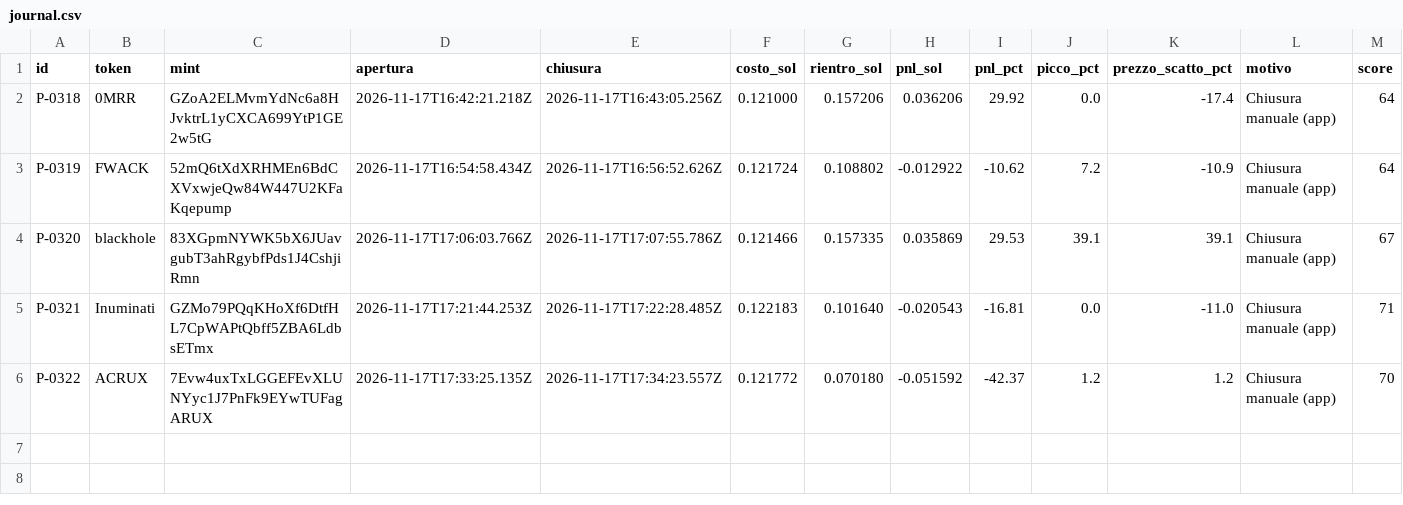
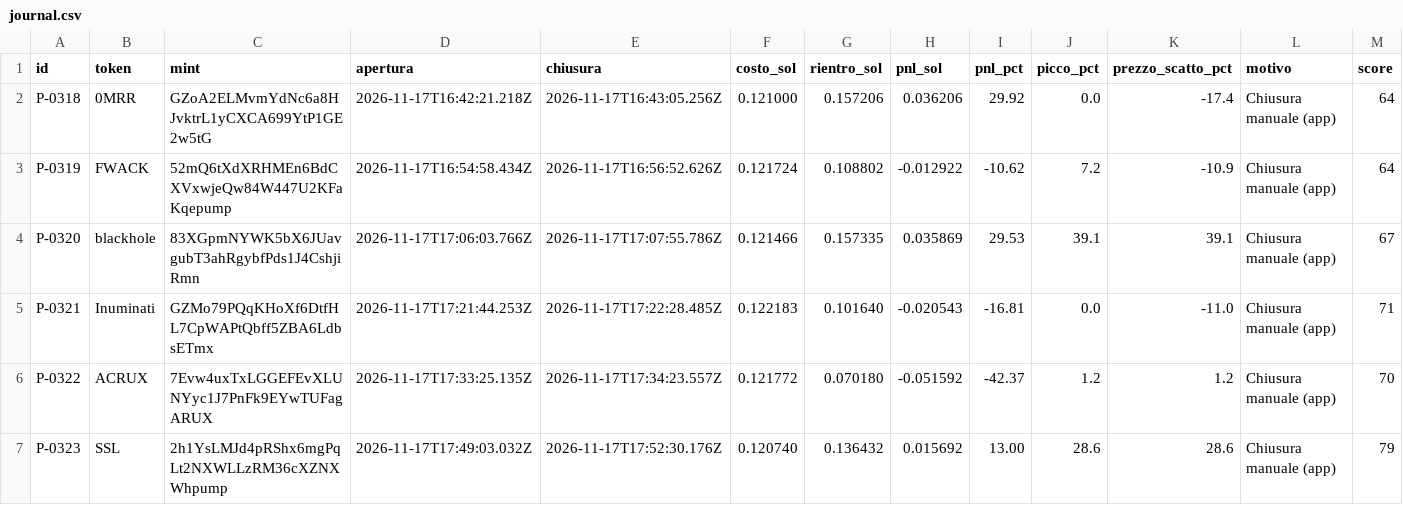
Before and after one commit to salvogeraci030899-wq/Kaiser-Desk, a CSV file: journal.csv, drawn as a sheet; only a part is shown; rows hold the shown columns only; the diff names each change by its address in the sheet, - before the commit and + after, or states it on an @@ line.

```diff
--- a/journal.csv
+++ b/journal.csv
+row 7: P-0323 | SSL | 2h1YsLMJd4pRShx6mgPqLt2NXWLLzRM36cXZNXWhpump | 2026-11-17T17:49:03.032Z | 2026-11-17T17:52:30.176Z | 0.120740 | 0.136432 | 0.015692 | 13.00 | 28.6 | 28.6 | Chiusura manuale (app) | 79
```
Also changed, not shown: 5 other files.
